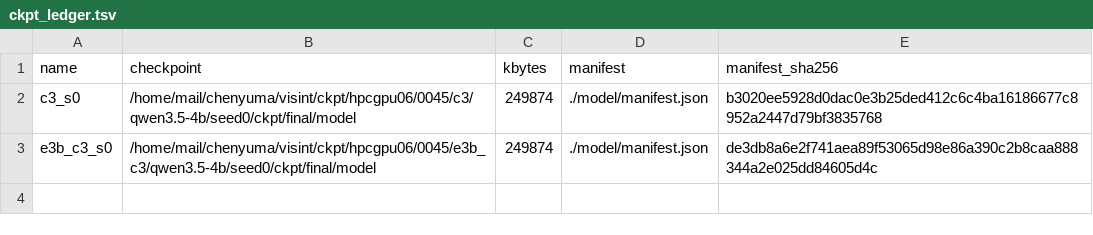
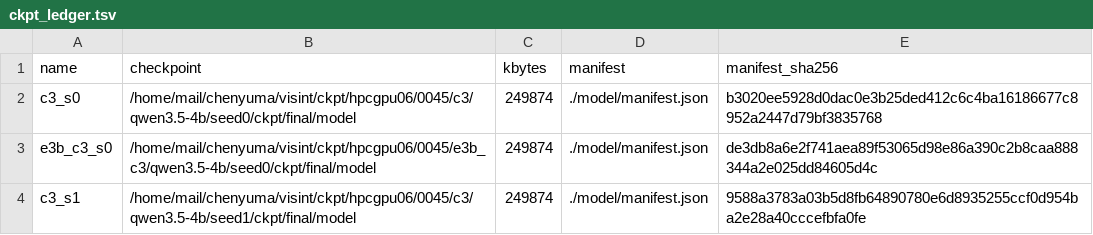
Before and after one commit to junli-gong/vision-internalization, a TSV file: experiments/E3/0045_hpc_train_hpcgpu06/ckpt_ledger.tsv, drawn as a sheet.

```diff
--- a/experiments/E3/0045_hpc_train_hpcgpu06/ckpt_ledger.tsv
+++ b/experiments/E3/0045_hpc_train_hpcgpu06/ckpt_ledger.tsv
@@ -3 +3,2 @@ c3_s0	/home/mail/chenyuma/visint/ckpt/hpcgpu06/0045/c3/qwen3.5-4b/seed0/ckpt/fin
 e3b_c3_s0	/home/mail/chenyuma/visint/ckpt/hpcgpu06/0045/e3b_c3/qwen3.5-4b/seed0/ckpt/final/model	249874	./model/manifest.json	de3db8a6e2f741aea89f53065d98e86a390c2b8caa888344a2e025dd84605d4c
+c3_s1	/home/mail/chenyuma/visint/ckpt/hpcgpu06/0045/c3/qwen3.5-4b/seed1/ckpt/final/model	249874	./model/manifest.json	9588a3783a03b5d8fb64890780e6d8935255ccf0d954ba2e28a40cccefbfa0fe
```
Also changed, not shown: 17 other files.
